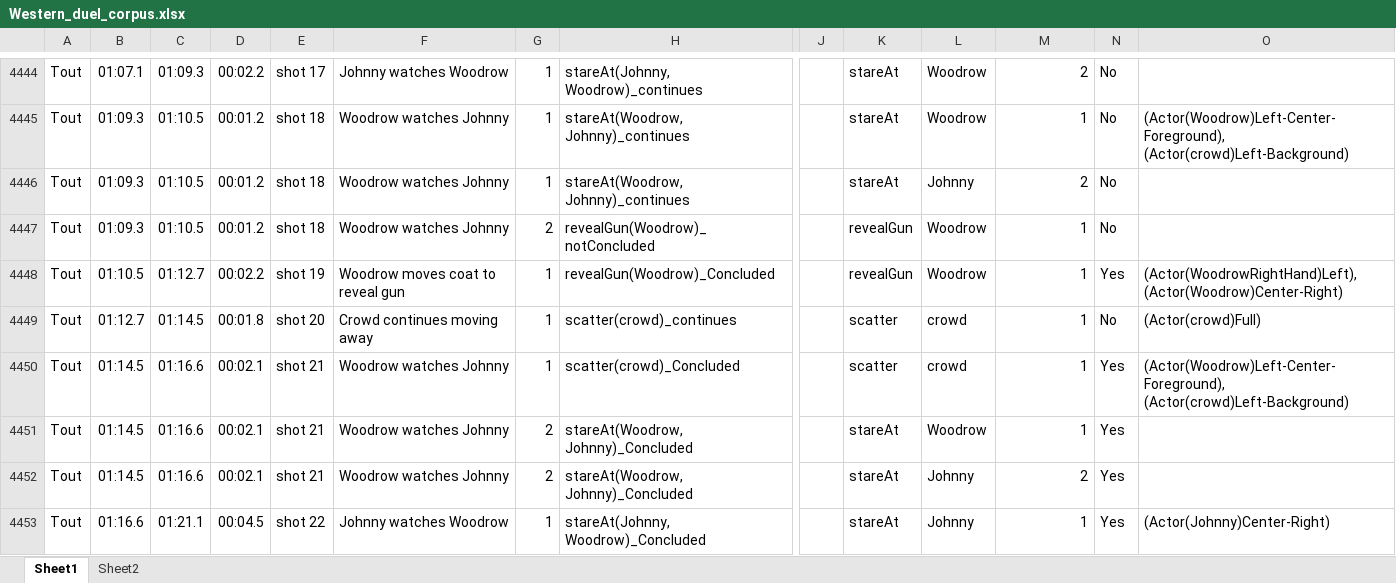
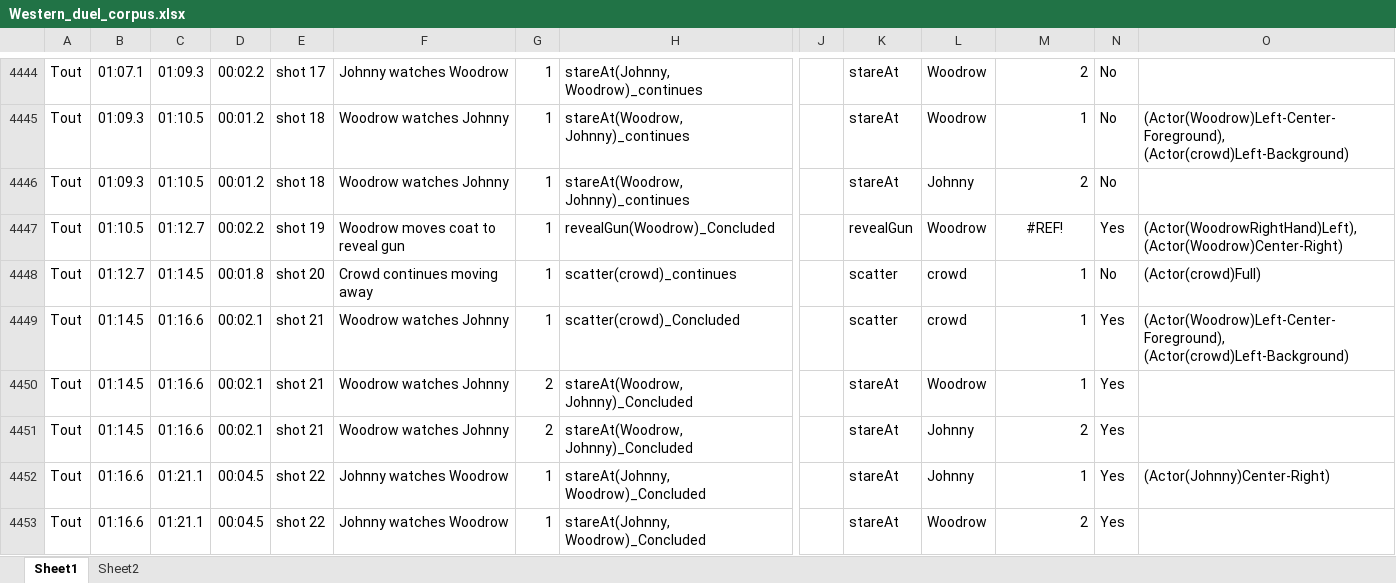
Before and after one commit to drwiner/WesternCorpus, an Excel workbook: Western_duel_corpus.xlsx, sheet Sheet1, drawn as a sheet; only a part is shown, gaps mark what is left out; the shorter side is filled out with more unchanged rows; values as stored, in another font and other column widths than the file's, no borders; table styles not drawn; removed rows and columns are numbered as before the commit, all else as after; rows hold the shown columns only; the diff names each change by its address in the sheet, - before the commit and + after, or states it on an @@ line.

```diff
--- a/Western_duel_corpus.xlsx (sheet Sheet1)
+++ b/Western_duel_corpus.xlsx (sheet Sheet1)
-row 4447: Tout | 01:09.3 | 01:10.5 | 00:01.2 | shot 18 | Woodrow watches Johnny | 2 | revealGun(Woodrow)_notConcluded |  | revealGun | Woodrow | 1 | No
-M4447: 1
+M4447: #REF!
-M4447 alignment: right
+M4447 alignment: center
```
Also changed, not shown: formulas that keep their value, 4 other files.
